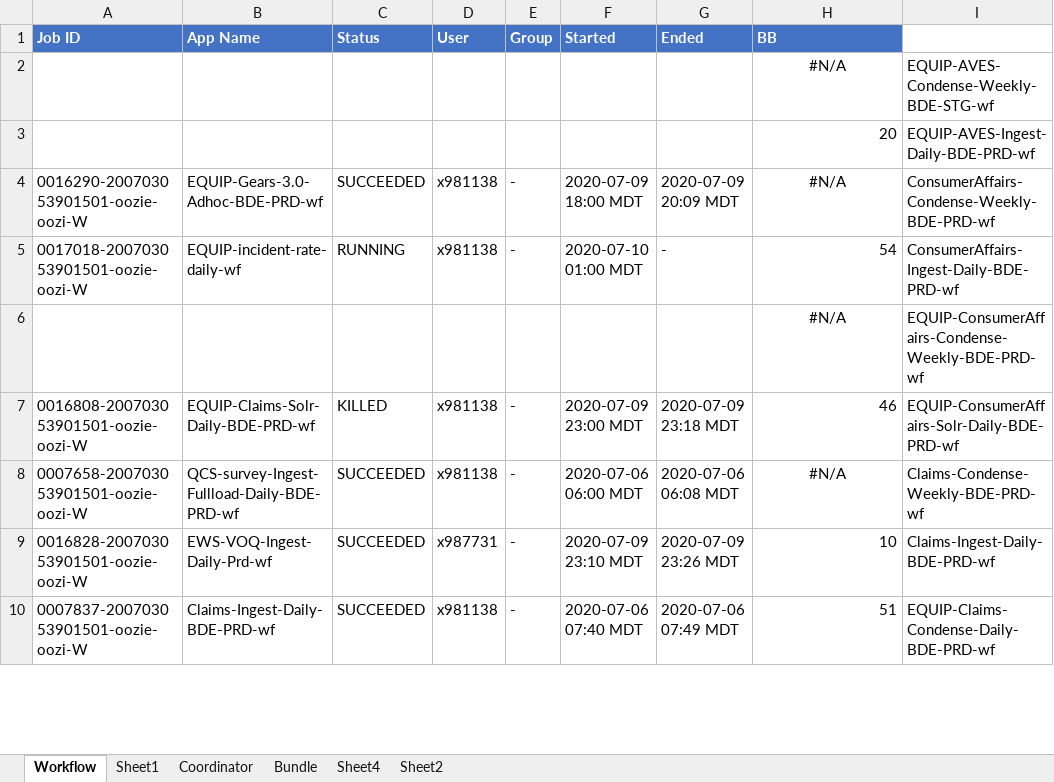
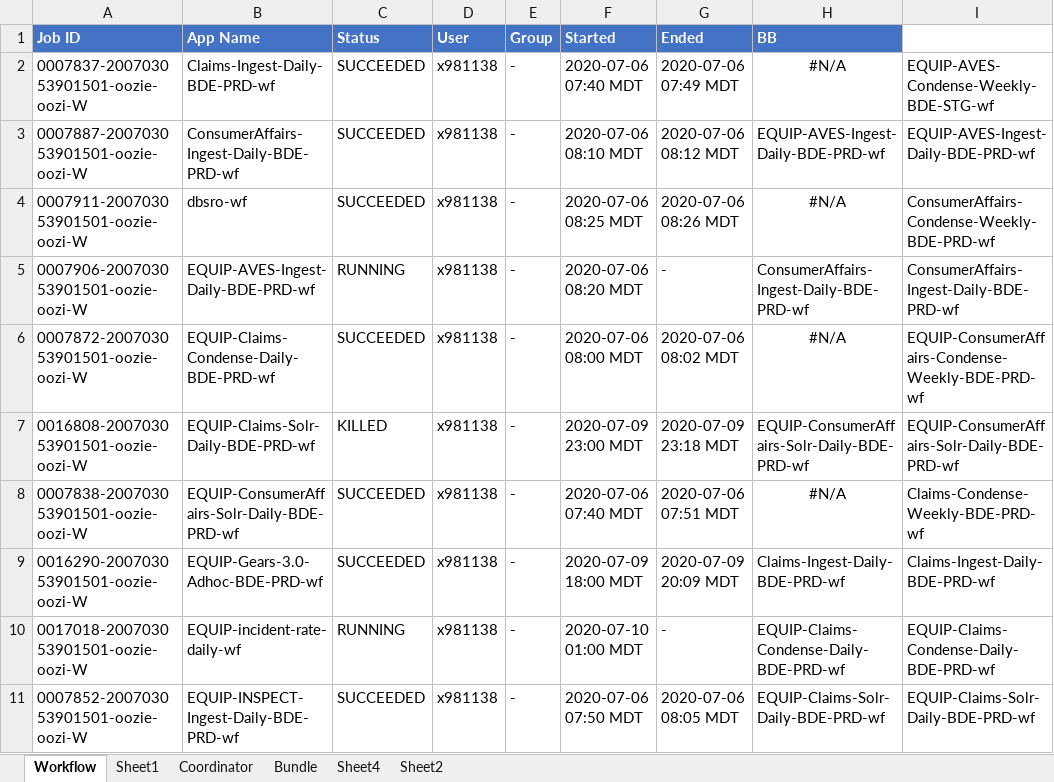
Before and after one commit to SivaInspy/TechM-Nissan, an Excel workbook: Daily Health Checkup/JobId_wf_coord_bundle.xlsx, sheet Workflow, drawn as a sheet; only a part is shown; values as stored, in another font and other column widths than the file's, no borders; removed rows and columns are numbered as before the commit, all else as after; the diff covers the shown part only; the diff names each change by its address in the sheet, - before the commit and + after, or states it on an @@ line.

```diff
--- a/Daily Health Checkup/JobId_wf_coord_bundle.xlsx (sheet Workflow)
+++ b/Daily Health Checkup/JobId_wf_coord_bundle.xlsx (sheet Workflow)
-row 2:  |  |  |  |  |  |  | #N/A | EQUIP-AVES-Condense-Weekly-BDE-STG-wf
-row 3:  |  |  |  |  |  |  | 20 | EQUIP-AVES-Ingest-Daily-BDE-PRD-wf
+row 2: 0007837-200703053901501-oozie-oozi-W | Claims-Ingest-Daily-BDE-PRD-wf | SUCCEEDED | x981138 | - | 2020-07-06 07:40 MDT | 2020-07-06 07:49 MDT | #N/A | EQUIP-AVES-Condense-Weekly-BDE-STG-wf
+row 3: 0007887-200703053901501-oozie-oozi-W | ConsumerAffairs-Ingest-Daily-BDE-PRD-wf | SUCCEEDED | x981138 | - | 2020-07-06 08:10 MDT | 2020-07-06 08:12 MDT | EQUIP-AVES-Ingest-Daily-BDE-PRD-wf | EQUIP-AVES-Ingest-Daily-BDE-PRD-wf
-A4 (Job ID): 0016290-200703053901501-oozie-oozi-W
+A4 (Job ID): 0007911-200703053901501-oozie-oozi-W
-B4 (App Name): EQUIP-Gears-3.0-Adhoc-BDE-PRD-wf
+B4 (App Name): dbsro-wf
-F4 (Started): 2020-07-09 18:00 MDT
+F4 (Started): 2020-07-06 08:25 MDT
-G4 (Ended): 2020-07-09 20:09 MDT
+G4 (Ended): 2020-07-06 08:26 MDT
-A5 (Job ID): 0017018-200703053901501-oozie-oozi-W
+A5 (Job ID): 0007906-200703053901501-oozie-oozi-W
-B5 (App Name): EQUIP-incident-rate-daily-wf
+B5 (App Name): EQUIP-AVES-Ingest-Daily-BDE-PRD-wf
-F5 (Started): 2020-07-10 01:00 MDT
+F5 (Started): 2020-07-06 08:20 MDT
-H5 (BB): 54
+H5 (BB): ConsumerAffairs-Ingest-Daily-BDE-PRD-wf
-row 6:  |  |  |  |  |  |  | #N/A | EQUIP-ConsumerAffairs-Condense-Weekly-BDE-PRD-wf
+row 6: 0007872-200703053901501-oozie-oozi-W | EQUIP-Claims-Condense-Daily-BDE-PRD-wf | SUCCEEDED | x981138 | - | 2020-07-06 08:00 MDT | 2020-07-06 08:02 MDT | #N/A | EQUIP-ConsumerAffairs-Condense-Weekly-BDE-PRD-wf
-H7 (BB): 46
+H7 (BB): EQUIP-ConsumerAffairs-Solr-Daily-BDE-PRD-wf
-A8 (Job ID): 0007658-200703053901501-oozie-oozi-W
+A8 (Job ID): 0007838-200703053901501-oozie-oozi-W
-B8 (App Name): QCS-survey-Ingest-Fullload-Daily-BDE-PRD-wf
+B8 (App Name): EQUIP-ConsumerAffairs-Solr-Daily-BDE-PRD-wf
-F8 (Started): 2020-07-06 06:00 MDT
+F8 (Started): 2020-07-06 07:40 MDT
-G8 (Ended): 2020-07-06 06:08 MDT
+G8 (Ended): 2020-07-06 07:51 MDT
-A9 (Job ID): 0016828-200703053901501-oozie-oozi-W
+A9 (Job ID): 0016290-200703053901501-oozie-oozi-W
-B9 (App Name): EWS-VOQ-Ingest-Daily-Prd-wf
+B9 (App Name): EQUIP-Gears-3.0-Adhoc-BDE-PRD-wf
-D9 (User): x987731
+D9 (User): x981138
-F9 (Started): 2020-07-09 23:10 MDT
+F9 (Started): 2020-07-09 18:00 MDT
-G9 (Ended): 2020-07-09 23:26 MDT
+G9 (Ended): 2020-07-09 20:09 MDT
-H9 (BB): 10
+H9 (BB): Claims-Ingest-Daily-BDE-PRD-wf
+row 10: 0017018-200703053901501-oozie-oozi-W | EQUIP-incident-rate-daily-wf | RUNNING | x981138 | - | 2020-07-10 01:00 MDT | - | EQUIP-Claims-Condense-Daily-BDE-PRD-wf | EQUIP-Claims-Condense-Daily-BDE-PRD-wf
-A11 (Job ID): 0007837-200703053901501-oozie-oozi-W
+A11 (Job ID): 0007852-200703053901501-oozie-oozi-W
-B11 (App Name): Claims-Ingest-Daily-BDE-PRD-wf
+B11 (App Name): EQUIP-INSPECT-Ingest-Daily-BDE-PRD-wf
-F11 (Started): 2020-07-06 07:40 MDT
+F11 (Started): 2020-07-06 07:50 MDT
-G11 (Ended): 2020-07-06 07:49 MDT
+G11 (Ended): 2020-07-06 08:05 MDT
-H11 (BB): 51
+H11 (BB): EQUIP-Claims-Solr-Daily-BDE-PRD-wf
-I11: EQUIP-Claims-Condense-Daily-BDE-PRD-wf
+I11: EQUIP-Claims-Solr-Daily-BDE-PRD-wf
```
Also changed, not shown: 34 added rows, 35 removed rows, 35 edited cells and cell formats elsewhere in this sheet, formulas that keep their value, 5 other files.
